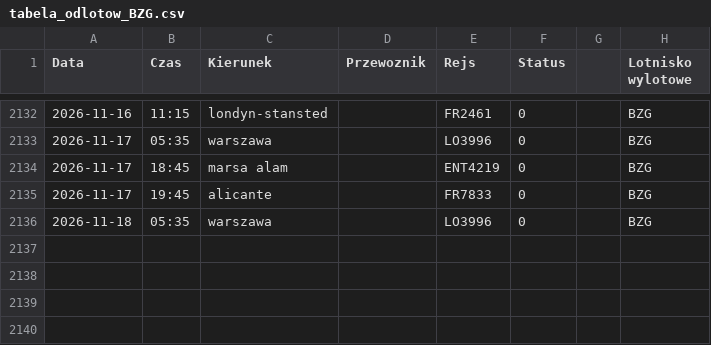
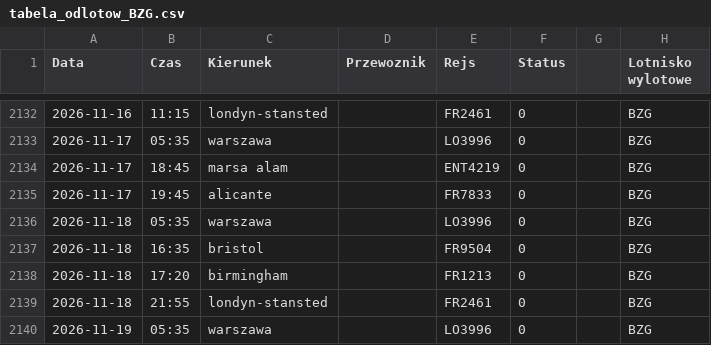
Before and after one commit to grzegorz-nowacki/departures-scraper, a CSV file: scraper/scraper_output/tabela_odlotow_BZG.csv, drawn as a sheet; only a part is shown, gaps mark what is left out; the diff names each change by its address in the sheet, - before the commit and + after, or states it on an @@ line.

```diff
--- a/scraper/scraper_output/tabela_odlotow_BZG.csv
+++ b/scraper/scraper_output/tabela_odlotow_BZG.csv
+row 2137: 2026-11-18 | 16:35 | bristol |  | FR9504 | 0 |  | BZG
+row 2138: 2026-11-18 | 17:20 | birmingham |  | FR1213 | 0 |  | BZG
+row 2139: 2026-11-18 | 21:55 | londyn-stansted |  | FR2461 | 0 |  | BZG
+row 2140: 2026-11-19 | 05:35 | warszawa |  | LO3996 | 0 |  | BZG
```
Also changed, not shown: scraper/scraper_output/tabela_odlotow_RZE.csv, 3 other files.
